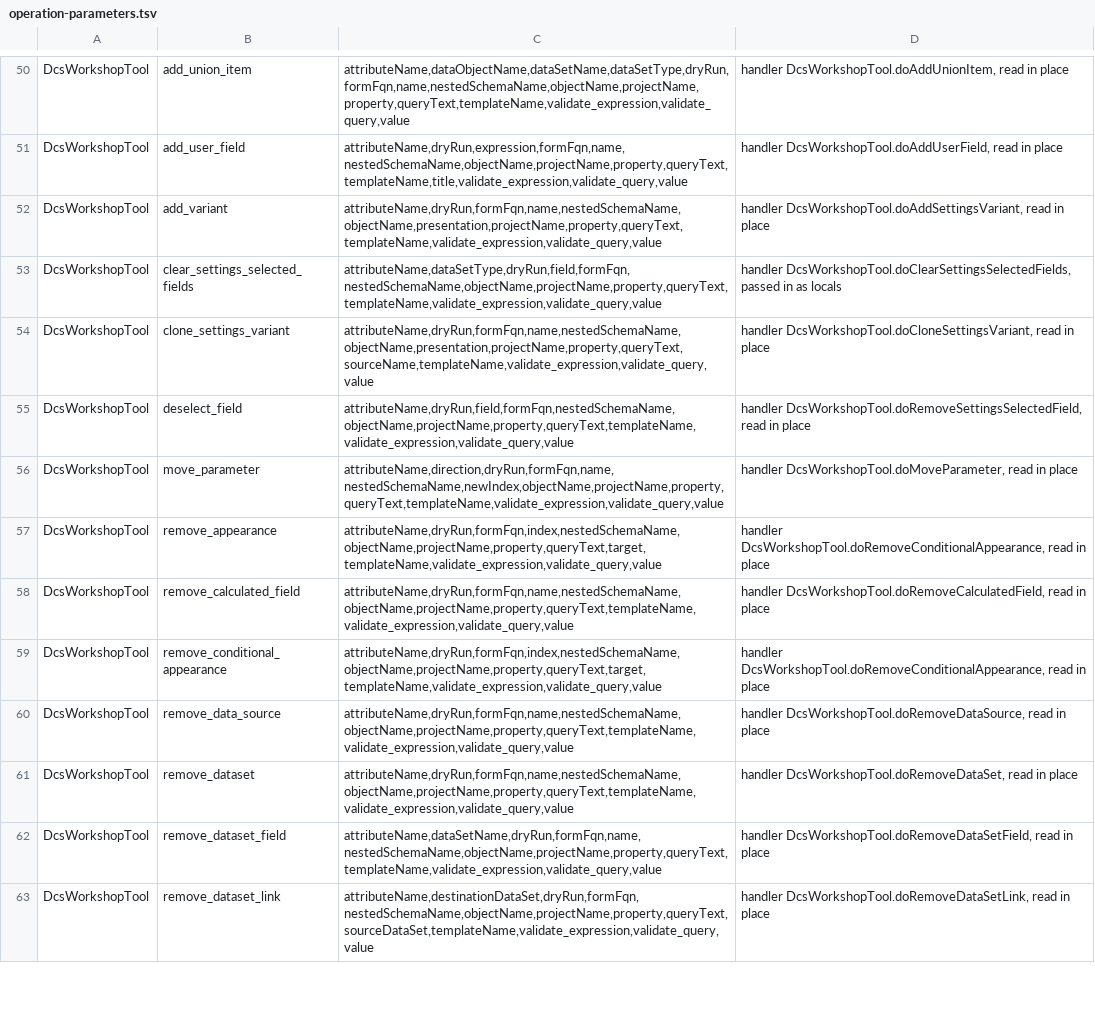
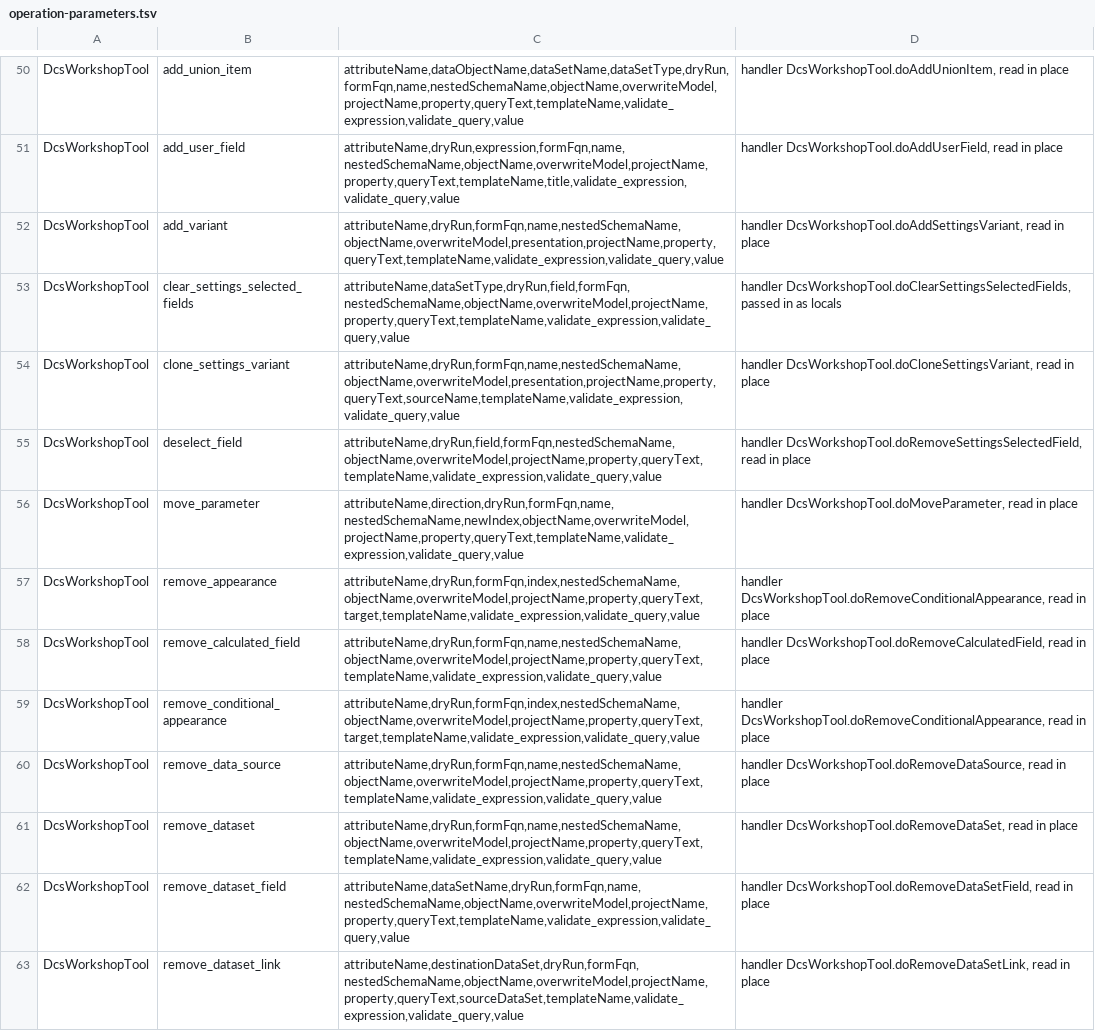
Before and after one commit to Desko77/ai-edt, a TSV file: mcp/bundles/ru.aiedt.mcp.server/schema/operation-parameters.tsv, drawn as a sheet; only a part is shown, gaps mark what is left out; the diff covers the shown part only; the diff names each change by its address in the sheet, - before the commit and + after, or states it on an @@ line.

Commit message:
Restore a schema from its .dcs without touching the file, and import through the named infobase
repair_schema / repair_report_schema: DcsSchemaRestorer reads the .dcs, deserializes it and, inside one write transaction, attaches the schema when the model holds none, does nothing when the model serializes to the same bytes, and refuses when it differs unless overwriteModel is true - then the model's schema is written to <Template>.dcs.model-<stamp>.bak beside the file before it is replaced. The comparison is byte for byte from one serialization, which also serves as the backup. After the commit the model is read back and compared with the file (confirmed); a file that changed meanwhile is reported (fileChangedDuringRepair). The file is never written. DcsExtensionImportHelper, which began by exporting the model over the file and compared by length, is removed. DcsExtensionExportHelper gains SchemaSerializer, a serializer handle for a caller inside a transaction, and locateDcsFile.

import_external_object: the binary is converted through the Designer of the base configuration's infobase - the same run as unpack_external_binary - with applicationId choosing the application; IExternalObjectRestorer is no longer called. The handshake reports each step on its own (runUnderHandshake): a release that fails refuses the import with infobaseNotReleased, a reconnection that fails is named in reconnectError beside the import's own outcome, and an infobase that was not connected is left that way. The answer carries hostProject and infobaseName.

overwriteModel is declared on dcs_workshop and edit_metadata, applicationId on external_object_workshop; the operation-parameter map is regenerated.

```diff
--- a/mcp/bundles/ru.aiedt.mcp.server/schema/operation-parameters.tsv
+++ b/mcp/bundles/ru.aiedt.mcp.server/schema/operation-parameters.tsv
-C50: attributeName,dataObjectName,dataSetName,dataSetType,dryRun,formFqn,name,nestedSchemaName,objectName,projectName,property,queryText,templateName,validate_expression,validate_query,value
+C50: attributeName,dataObjectName,dataSetName,dataSetType,dryRun,formFqn,name,nestedSchemaName,objectName,overwriteModel,projectName,property,queryText,templateName,validate_expression,validate_query,value
-C51: attributeName,dryRun,expression,formFqn,name,nestedSchemaName,objectName,projectName,property,queryText,templateName,title,validate_expression,validate_query,value
+C51: attributeName,dryRun,expression,formFqn,name,nestedSchemaName,objectName,overwriteModel,projectName,property,queryText,templateName,title,validate_expression,validate_query,value
-C52: attributeName,dryRun,formFqn,name,nestedSchemaName,objectName,presentation,projectName,property,queryText,templateName,validate_expression,validate_query,value
+C52: attributeName,dryRun,formFqn,name,nestedSchemaName,objectName,overwriteModel,presentation,projectName,property,queryText,templateName,validate_expression,validate_query,value
-C53: attributeName,dataSetType,dryRun,field,formFqn,nestedSchemaName,objectName,projectName,property,queryText,templateName,validate_expression,validate_query,value
+C53: attributeName,dataSetType,dryRun,field,formFqn,nestedSchemaName,objectName,overwriteModel,projectName,property,queryText,templateName,validate_expression,validate_query,value
-C54: attributeName,dryRun,formFqn,name,nestedSchemaName,objectName,presentation,projectName,property,queryText,sourceName,templateName,validate_expression,validate_query,value
+C54: attributeName,dryRun,formFqn,name,nestedSchemaName,objectName,overwriteModel,presentation,projectName,property,queryText,sourceName,templateName,validate_expression,validate_query,value
-C55: attributeName,dryRun,field,formFqn,nestedSchemaName,objectName,projectName,property,queryText,templateName,validate_expression,validate_query,value
+C55: attributeName,dryRun,field,formFqn,nestedSchemaName,objectName,overwriteModel,projectName,property,queryText,templateName,validate_expression,validate_query,value
-C56: attributeName,direction,dryRun,formFqn,name,nestedSchemaName,newIndex,objectName,projectName,property,queryText,templateName,validate_expression,validate_query,value
+C56: attributeName,direction,dryRun,formFqn,name,nestedSchemaName,newIndex,objectName,overwriteModel,projectName,property,queryText,templateName,validate_expression,validate_query,value
-C57: attributeName,dryRun,formFqn,index,nestedSchemaName,objectName,projectName,property,queryText,target,templateName,validate_expression,validate_query,value
+C57: attributeName,dryRun,formFqn,index,nestedSchemaName,objectName,overwriteModel,projectName,property,queryText,target,templateName,validate_expression,validate_query,value
-C58: attributeName,dryRun,formFqn,name,nestedSchemaName,objectName,projectName,property,queryText,templateName,validate_expression,validate_query,value
+C58: attributeName,dryRun,formFqn,name,nestedSchemaName,objectName,overwriteModel,projectName,property,queryText,templateName,validate_expression,validate_query,value
-C59: attributeName,dryRun,formFqn,index,nestedSchemaName,objectName,projectName,property,queryText,target,templateName,validate_expression,validate_query,value
+C59: attributeName,dryRun,formFqn,index,nestedSchemaName,objectName,overwriteModel,projectName,property,queryText,target,templateName,validate_expression,validate_query,value
-C60:C61: attributeName,dryRun,formFqn,name,nestedSchemaName,objectName,projectName,property,queryText,templateName,validate_expression,validate_query,value
+C60:C61: attributeName,dryRun,formFqn,name,nestedSchemaName,objectName,overwriteModel,projectName,property,queryText,templateName,validate_expression,validate_query,value
-C62: attributeName,dataSetName,dryRun,formFqn,name,nestedSchemaName,objectName,projectName,property,queryText,templateName,validate_expression,validate_query,value
+C62: attributeName,dataSetName,dryRun,formFqn,name,nestedSchemaName,objectName,overwriteModel,projectName,property,queryText,templateName,validate_expression,validate_query,value
-C63: attributeName,destinationDataSet,dryRun,formFqn,nestedSchemaName,objectName,projectName,property,queryText,sourceDataSet,templateName,validate_expression,validate_query,value
+C63: attributeName,destinationDataSet,dryRun,formFqn,nestedSchemaName,objectName,overwriteModel,projectName,property,queryText,sourceDataSet,templateName,validate_expression,validate_query,value
```
Also changed, not shown: 115 edited cells elsewhere in this file, 16 other files.
